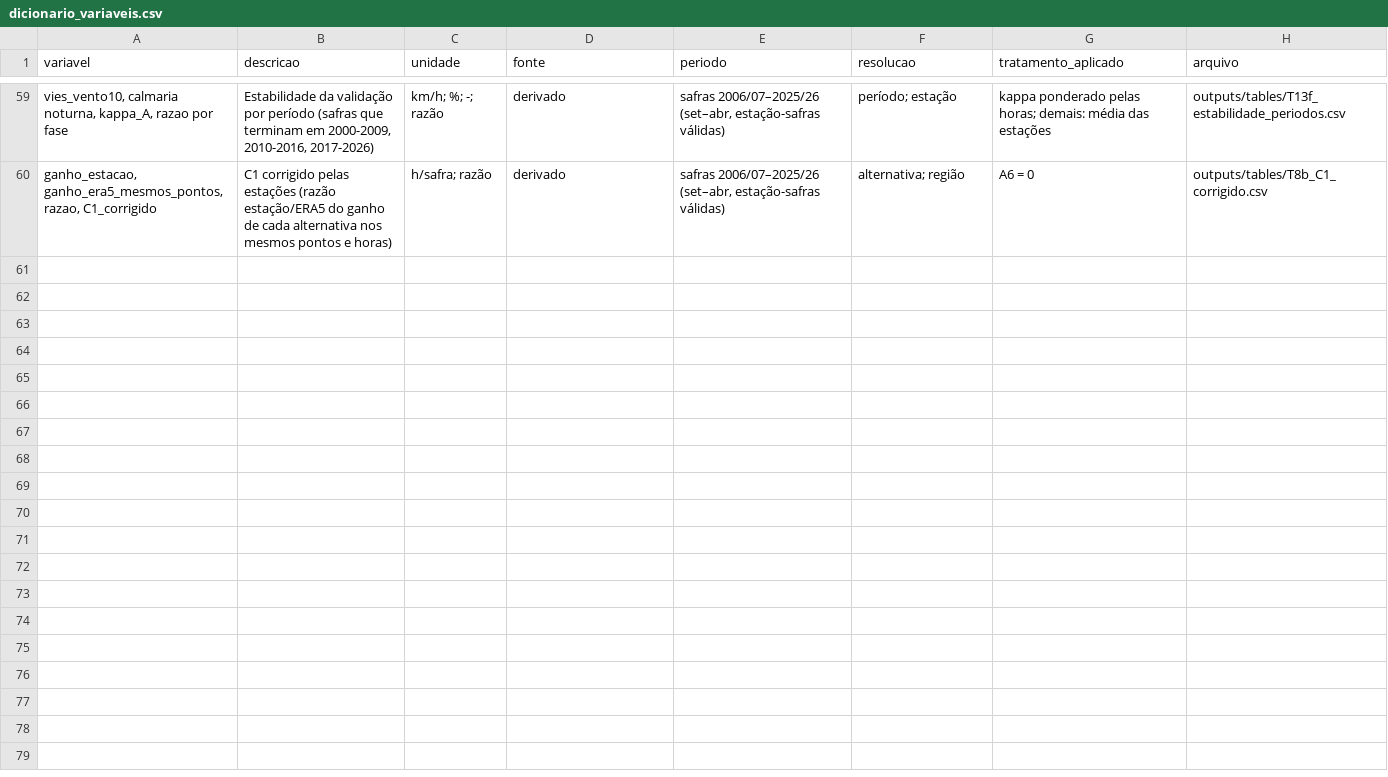
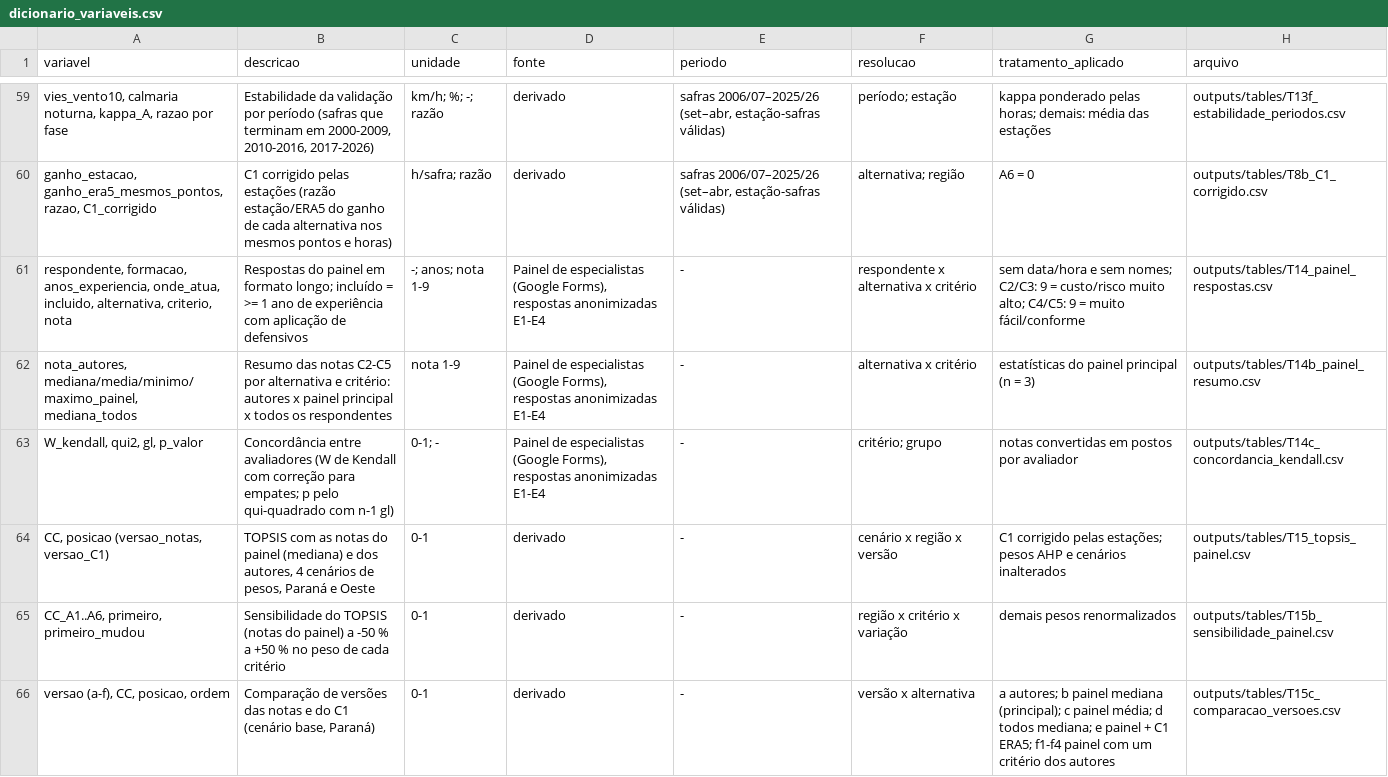
Before and after one commit to SideneiPontes/janelas-pulverizacao-soja-pr, a CSV file: outputs/tables/dicionario_variaveis.csv, drawn as a sheet; only a part is shown, gaps mark what is left out; the diff names each change by its address in the sheet, - before the commit and + after, or states it on an @@ line.

```diff
--- a/outputs/tables/dicionario_variaveis.csv
+++ b/outputs/tables/dicionario_variaveis.csv
+row 61: respondente, formacao, anos_experiencia, onde_atua, incluido, alternativa, criterio, nota | Respostas do painel em formato longo; incluído = >= 1 ano de experiência com aplicação de defensivos | -; anos; nota 1-9 | Painel de especialistas (Google Forms), respostas anonimizadas E1-E4 | - | respondente x alternativa x critério | sem data/hora e sem nomes; C2/C3: 9 = custo/risco muito alto; C4/C5: 9 = muito fácil/conforme | outputs/tables/T14_painel_respostas.csv
+row 62: nota_autores, mediana/media/minimo/maximo_painel, mediana_todos | Resumo das notas C2-C5 por alternativa e critério: autores x painel principal x todos os respondentes | nota 1-9 | Painel de especialistas (Google Forms), respostas anonimizadas E1-E4 | - | alternativa x critério | estatísticas do painel principal (n = 3) | outputs/tables/T14b_painel_resumo.csv
+row 63: W_kendall, qui2, gl, p_valor | Concordância entre avaliadores (W de Kendall com correção para empates; p pelo qui-quadrado com n-1 gl) | 0-1; - | Painel de especialistas (Google Forms), respostas anonimizadas E1-E4 | - | critério; grupo | notas convertidas em postos por avaliador | outputs/tables/T14c_concordancia_kendall.csv
+row 64: CC, posicao (versao_notas, versao_C1) | TOPSIS com as notas do painel (mediana) e dos autores, 4 cenários de pesos, Paraná e Oeste | 0-1 | derivado | - | cenário x região x versão | C1 corrigido pelas estações; pesos AHP e cenários inalterados | outputs/tables/T15_topsis_painel.csv
+row 65: CC_A1..A6, primeiro, primeiro_mudou | Sensibilidade do TOPSIS (notas do painel) a -50 % a +50 % no peso de cada critério | 0-1 | derivado | - | região x critério x variação | demais pesos renormalizados | outputs/tables/T15b_sensibilidade_painel.csv
+row 66: versao (a-f), CC, posicao, ordem | Comparação de versões das notas e do C1 (cenário base, Paraná) | 0-1 | derivado | - | versão x alternativa | a autores; b painel mediana (principal); c painel média; d todos mediana; e painel + C1 ERA5; f1-f4 painel com um critério dos autores | outputs/tables/T15c_comparacao_versoes.csv
```
Also changed, not shown: outputs/tables/relatorio_qualidade.csv, 15 other files.
